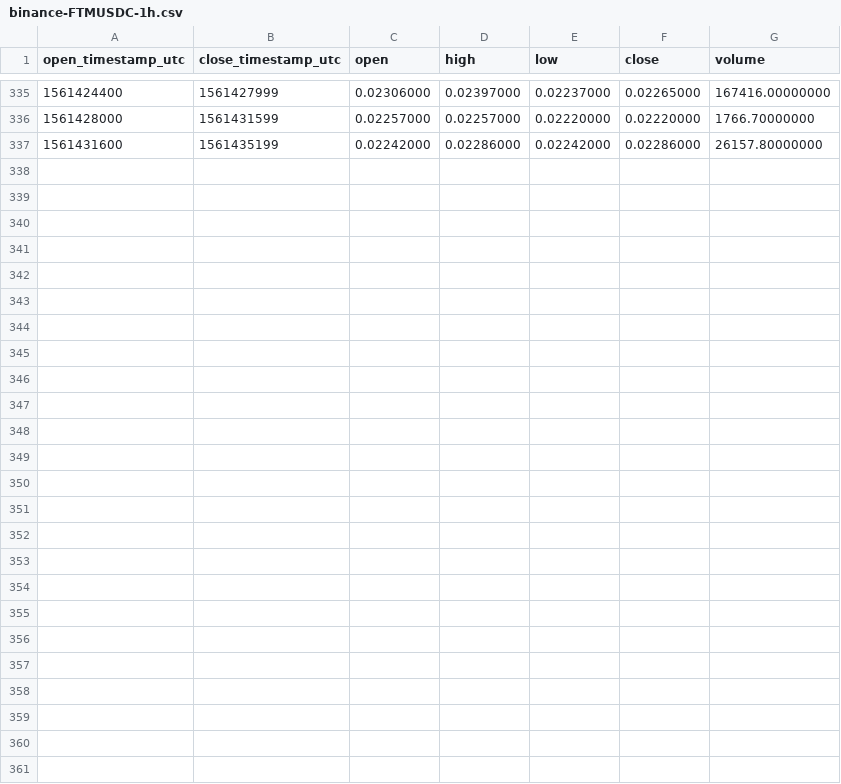
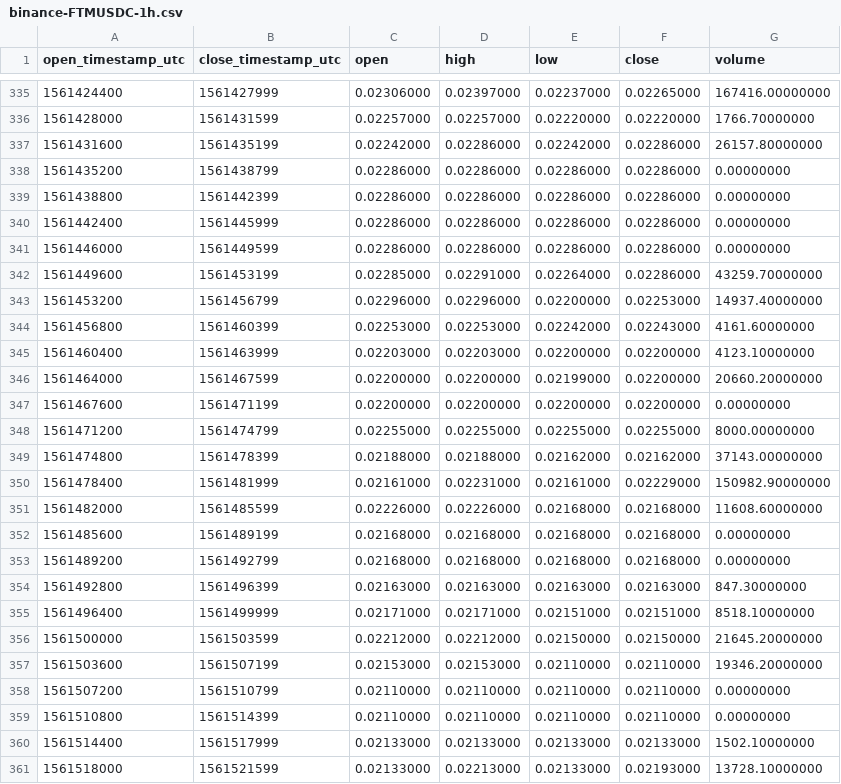
Before and after one commit to cryptobigbro/binance-FTMUSDC, a CSV file: binance-FTMUSDC-1h.csv, drawn as a sheet; only a part is shown, gaps mark what is left out; the diff names each change by its address in the sheet, - before the commit and + after, or states it on an @@ line.

Commit message:
Update OHLCV data.

```diff
--- a/binance-FTMUSDC-1h.csv
+++ b/binance-FTMUSDC-1h.csv
+row 338: 1561435200 | 1561438799 | 0.02286000 | 0.02286000 | 0.02286000 | 0.02286000 | 0.00000000
+row 339: 1561438800 | 1561442399 | 0.02286000 | 0.02286000 | 0.02286000 | 0.02286000 | 0.00000000
+row 340: 1561442400 | 1561445999 | 0.02286000 | 0.02286000 | 0.02286000 | 0.02286000 | 0.00000000
+row 341: 1561446000 | 1561449599 | 0.02286000 | 0.02286000 | 0.02286000 | 0.02286000 | 0.00000000
+row 342: 1561449600 | 1561453199 | 0.02285000 | 0.02291000 | 0.02264000 | 0.02286000 | 43259.70000000
+row 343: 1561453200 | 1561456799 | 0.02296000 | 0.02296000 | 0.02200000 | 0.02253000 | 14937.40000000
+row 344: 1561456800 | 1561460399 | 0.02253000 | 0.02253000 | 0.02242000 | 0.02243000 | 4161.60000000
+row 345: 1561460400 | 1561463999 | 0.02203000 | 0.02203000 | 0.02200000 | 0.02200000 | 4123.10000000
+row 346: 1561464000 | 1561467599 | 0.02200000 | 0.02200000 | 0.02199000 | 0.02200000 | 20660.20000000
+row 347: 1561467600 | 1561471199 | 0.02200000 | 0.02200000 | 0.02200000 | 0.02200000 | 0.00000000
+row 348: 1561471200 | 1561474799 | 0.02255000 | 0.02255000 | 0.02255000 | 0.02255000 | 8000.00000000
+row 349: 1561474800 | 1561478399 | 0.02188000 | 0.02188000 | 0.02162000 | 0.02162000 | 37143.00000000
+row 350: 1561478400 | 1561481999 | 0.02161000 | 0.02231000 | 0.02161000 | 0.02229000 | 150982.90000000
+row 351: 1561482000 | 1561485599 | 0.02226000 | 0.02226000 | 0.02168000 | 0.02168000 | 11608.60000000
+row 352: 1561485600 | 1561489199 | 0.02168000 | 0.02168000 | 0.02168000 | 0.02168000 | 0.00000000
+row 353: 1561489200 | 1561492799 | 0.02168000 | 0.02168000 | 0.02168000 | 0.02168000 | 0.00000000
+row 354: 1561492800 | 1561496399 | 0.02163000 | 0.02163000 | 0.02163000 | 0.02163000 | 847.30000000
+row 355: 1561496400 | 1561499999 | 0.02171000 | 0.02171000 | 0.02151000 | 0.02151000 | 8518.10000000
+row 356: 1561500000 | 1561503599 | 0.02212000 | 0.02212000 | 0.02150000 | 0.02150000 | 21645.20000000
+row 357: 1561503600 | 1561507199 | 0.02153000 | 0.02153000 | 0.02110000 | 0.02110000 | 19346.20000000
+row 358: 1561507200 | 1561510799 | 0.02110000 | 0.02110000 | 0.02110000 | 0.02110000 | 0.00000000
+row 359: 1561510800 | 1561514399 | 0.02110000 | 0.02110000 | 0.02110000 | 0.02110000 | 0.00000000
+row 360: 1561514400 | 1561517999 | 0.02133000 | 0.02133000 | 0.02133000 | 0.02133000 | 1502.10000000
+row 361: 1561518000 | 1561521599 | 0.02133000 | 0.02213000 | 0.02133000 | 0.02193000 | 13728.10000000
```
Also changed, not shown: binance-FTMUSDC-1d.csv, 1 other file.
